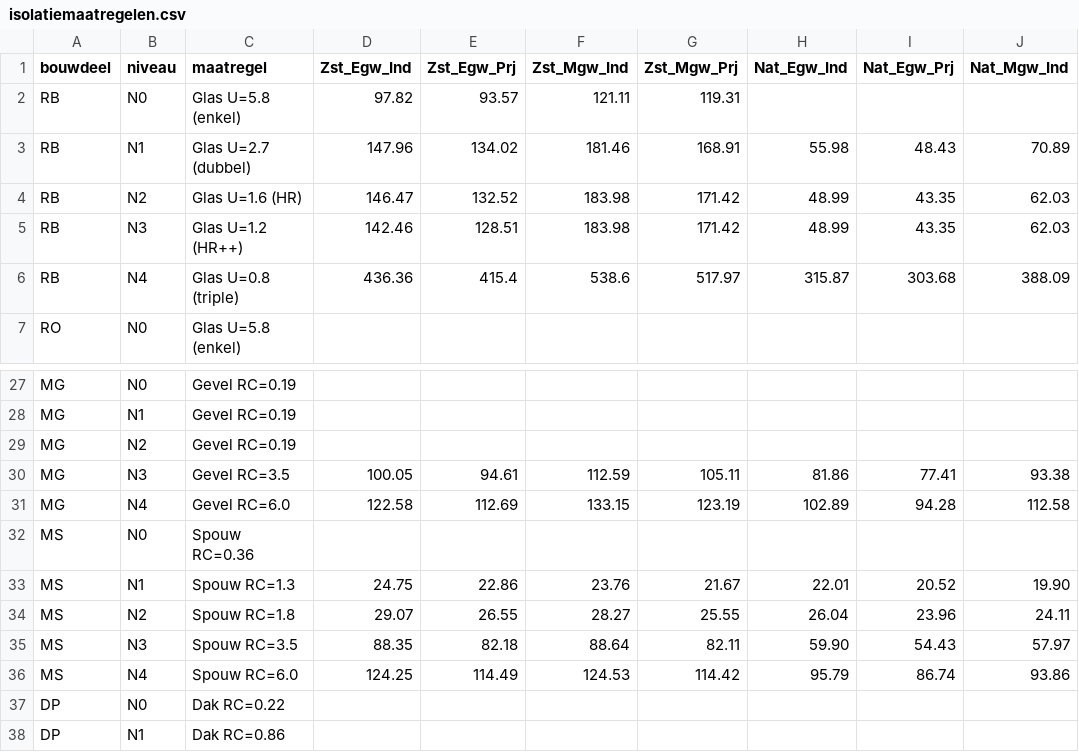
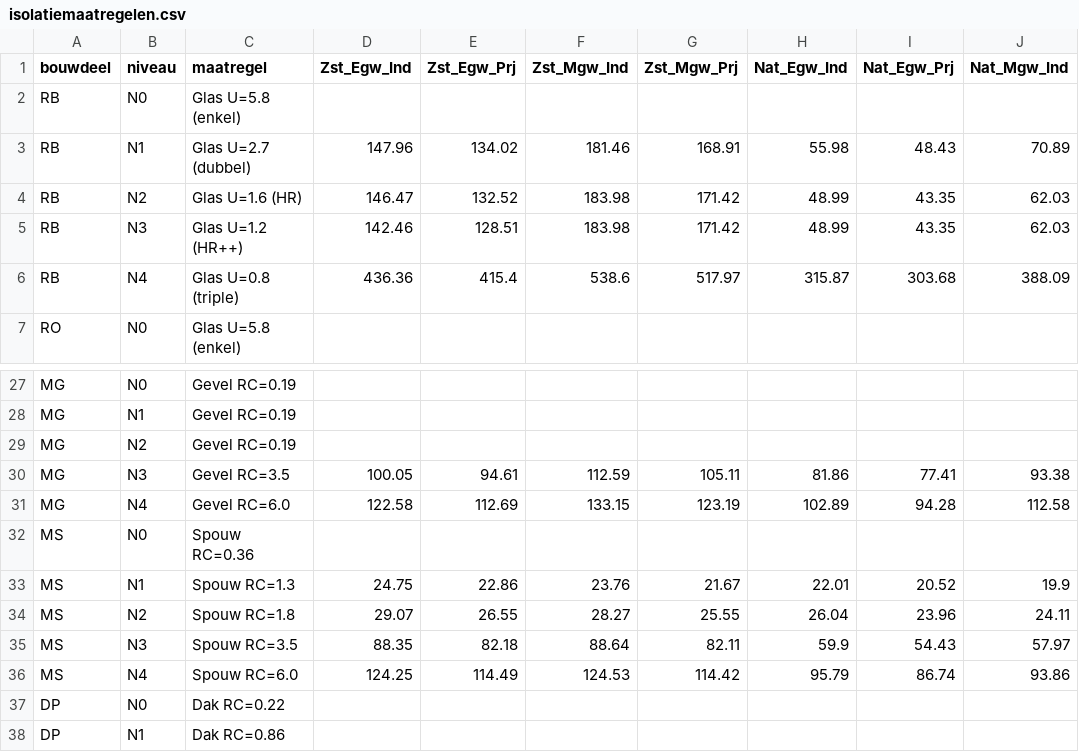
Before and after one commit to RuudvandenWijngaart/VestaDV, a CSV file: isolatie/isolatiemaatregelen.csv, drawn as a sheet; only a part is shown, gaps mark what is left out; the diff names each change by its address in the sheet, - before the commit and + after, or states it on an @@ line.

Commit message:
removed: N0 kosten RO

```diff
--- a/isolatie/isolatiemaatregelen.csv
+++ b/isolatie/isolatiemaatregelen.csv
-D2 (Zst_Egw_Ind): 97.82
+D2 (Zst_Egw_Ind): (empty)
-E2 (Zst_Egw_Prj): 93.57
+E2 (Zst_Egw_Prj): (empty)
-F2 (Zst_Mgw_Ind): 121.11
+F2 (Zst_Mgw_Ind): (empty)
-G2 (Zst_Mgw_Prj): 119.31
+G2 (Zst_Mgw_Prj): (empty)
-J33 (Nat_Mgw_Ind): 19.90
+J33 (Nat_Mgw_Ind): 19.9
-H35 (Nat_Egw_Ind): 59.90
+H35 (Nat_Egw_Ind): 59.9
```
